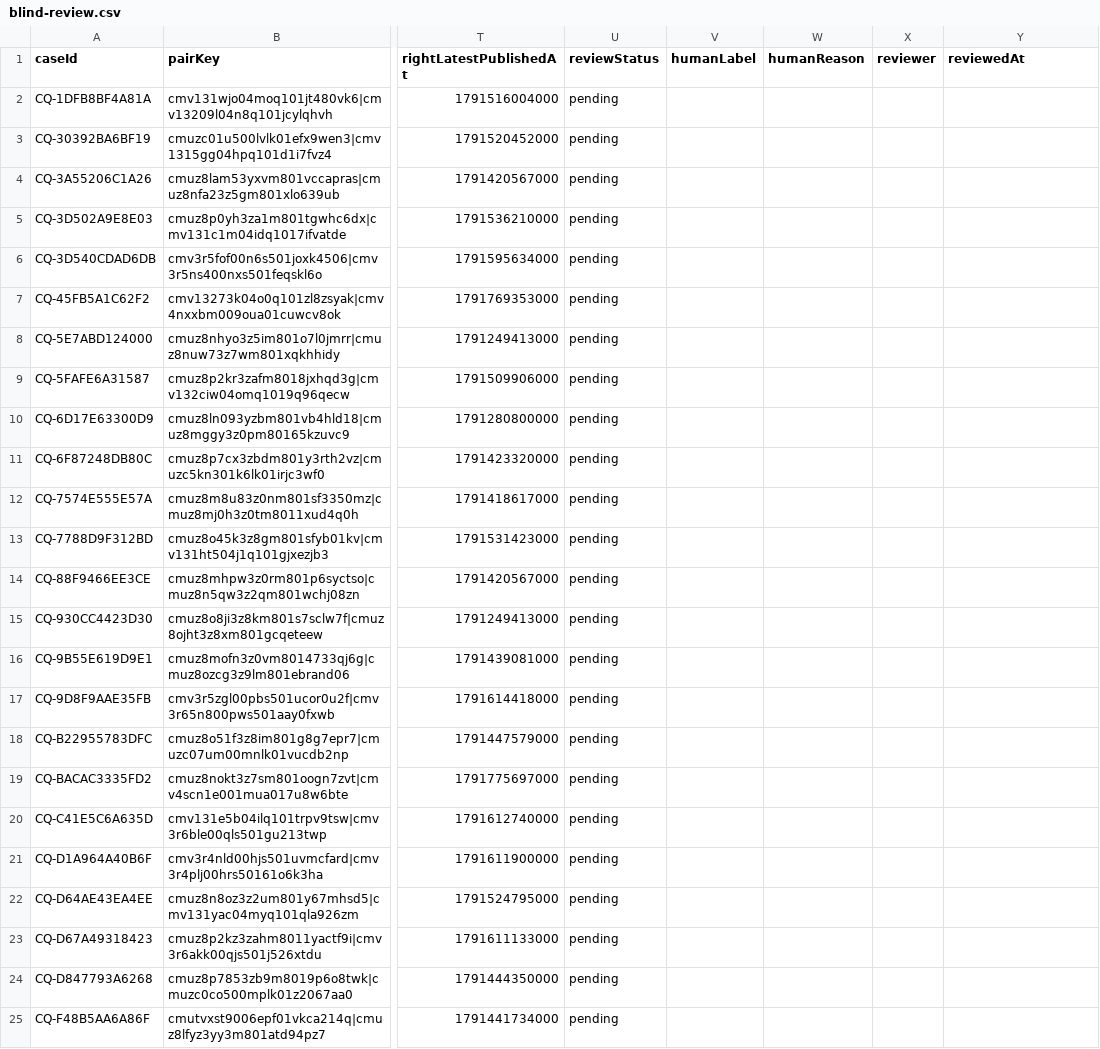
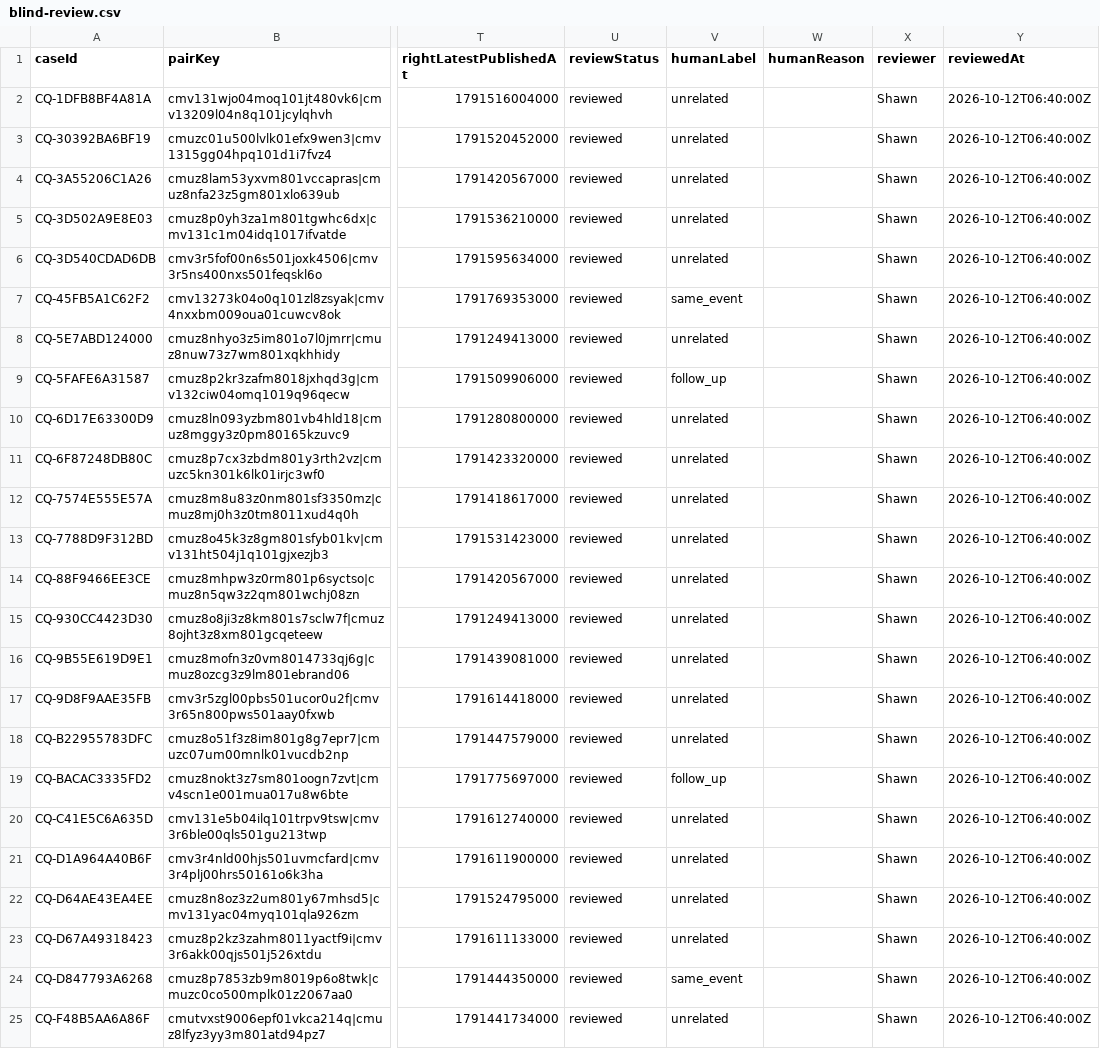
Before and after one commit to shawnxie94/infinitum, a CSV file: docs/eval/reviews/cluster-quality-2026-10-12/packet/blind-review.csv, drawn as a sheet; only a part is shown, gaps mark what is left out; the diff names each change by its address in the sheet, - before the commit and + after, or states it on an @@ line.

Commit message:
data(eval): cluster-quality-2026-10-12 人工标注回填与 readiness
24/24 reviewed（2 same_event / 2 follow_up / 20 unrelated），dev=16
（1 same/15 diff）、holdout=8（1 same/7 diff）；assess 判定
ready_for_replay。人工列以行级方式回填进冻结字节（输入列 checksum
逐字节保持），署名/时间按 2026-10-02 批次惯例补空。事故备注：首次
标注因清洗重写字节 + 误用 git checkout 覆盖工作区而丢失，本次重标
后改用值搬运流程，/tmp 保留用户提交副本。

```diff
--- a/docs/eval/reviews/cluster-quality-2026-10-12/packet/blind-review.csv
+++ b/docs/eval/reviews/cluster-quality-2026-10-12/packet/blind-review.csv
-U2:U25 (reviewStatus): pending
+U2:U25 (reviewStatus): reviewed
-V2:V6 (humanLabel): (empty)
+V2:V6 (humanLabel): unrelated
-X2:X25 (reviewer): (empty)
+X2:X25 (reviewer): Shawn
-Y2:Y25 (reviewedAt): (empty)
+Y2:Y25 (reviewedAt): 2026-10-12T06:40:00Z
-V7 (humanLabel): (empty)
+V7 (humanLabel): same_event
-V8 (humanLabel): (empty)
+V8 (humanLabel): unrelated
-V9 (humanLabel): (empty)
+V9 (humanLabel): follow_up
-V10:V18 (humanLabel): (empty)
+V10:V18 (humanLabel): unrelated
-V19 (humanLabel): (empty)
+V19 (humanLabel): follow_up
-V20:V23 (humanLabel): (empty)
+V20:V23 (humanLabel): unrelated
-V24 (humanLabel): (empty)
+V24 (humanLabel): same_event
-V25 (humanLabel): (empty)
+V25 (humanLabel): unrelated
```
Also changed, not shown: 1 other file.
